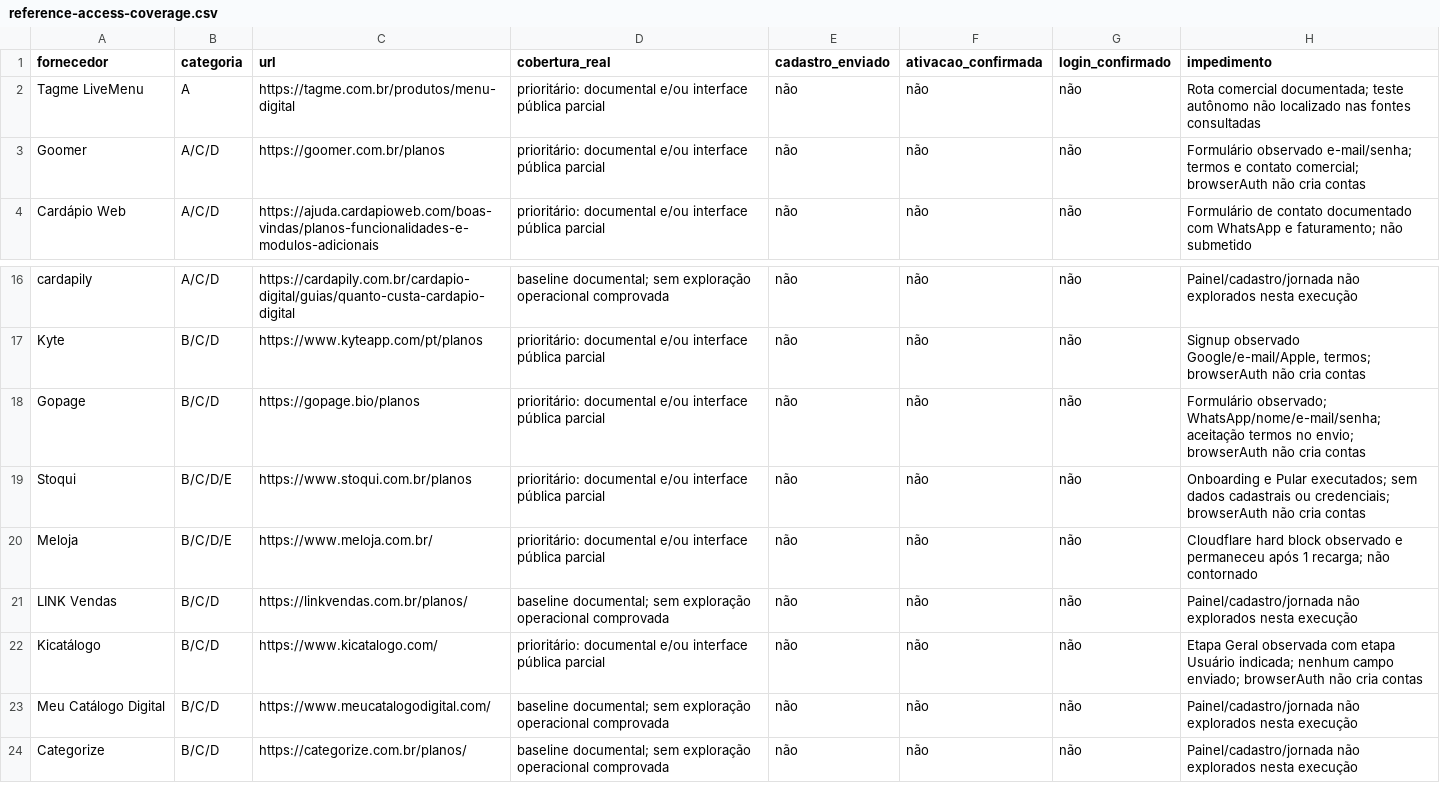
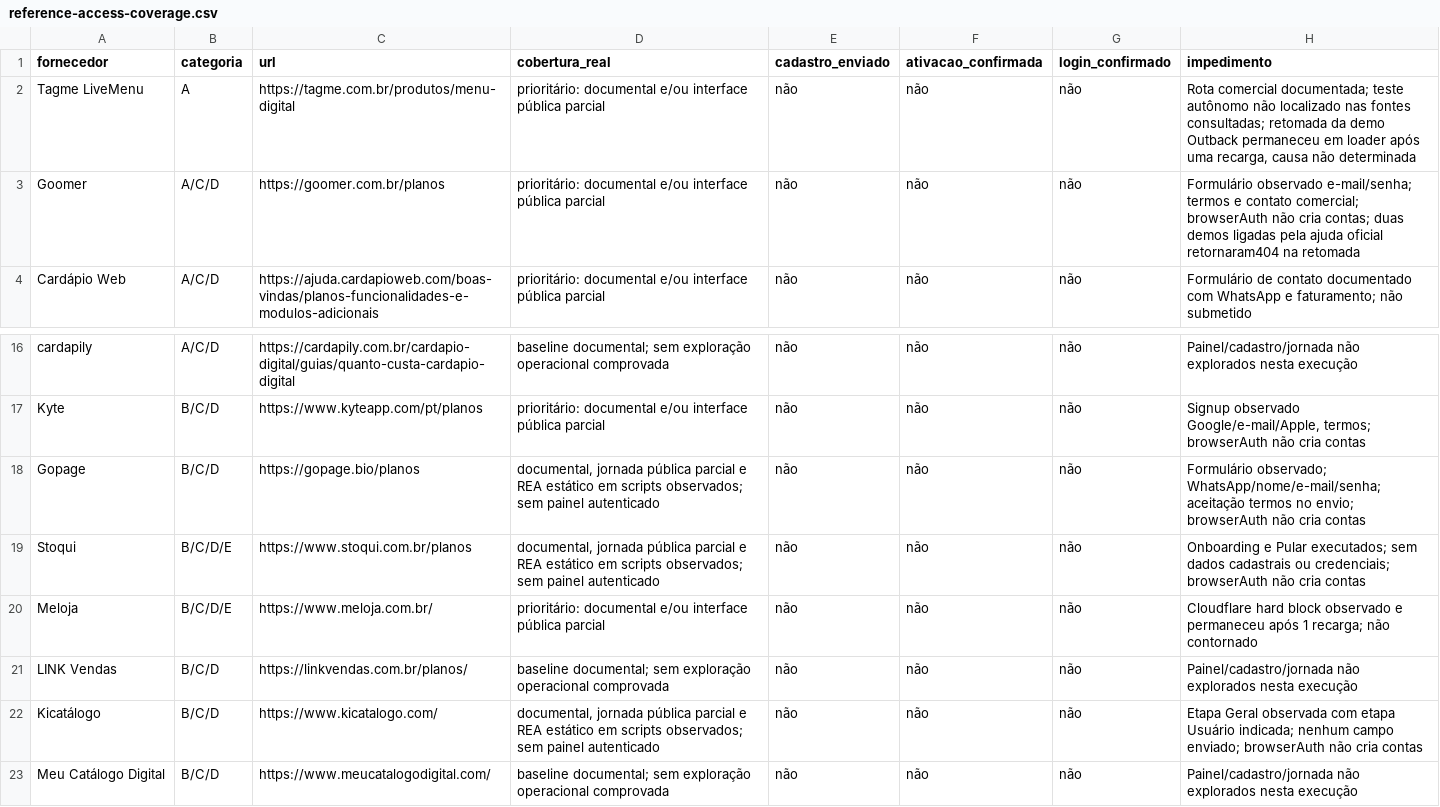
Before and after one commit to sylviohmartins/vitralibre, a CSV file: research/reference-access-coverage.csv, drawn as a sheet; only a part is shown, gaps mark what is left out; the shorter side is filled out with more unchanged rows.

Commit message:
feat: preserva contexto do catálogo e refina contraste do editor
Links restauram busca, categoria, disponibilidade e produto; navegação voltar/avançar e compartilhamento dentro do modal. Corrige controles escuros com tokens semânticos. 36 testes, lint, checkJs e build aprovados; Impeccable sem alertas primários, 80 advisories. Registra REA real de scripts públicos e cobertura parcial; revalidação visual atual permanece impedida.

```diff
--- a/research/reference-access-coverage.csv
+++ b/research/reference-access-coverage.csv
@@ -1,4 +1,4 @@
 fornecedor,categoria,url,cobertura_real,cadastro_enviado,ativacao_confirmada,login_confirmado,impedimento
-Tagme LiveMenu,A,https://tagme.com.br/produtos/menu-digital,prioritário: documental e/ou interface pública parcial,não,não,não,Rota comercial documentada; teste autônomo não localizado nas fontes consultadas
-Goomer,A/C/D,https://goomer.com.br/planos,prioritário: documental e/ou interface pública parcial,não,não,não,Formulário observado e-mail/senha; termos e contato comercial; browserAuth não cria contas
+Tagme LiveMenu,A,https://tagme.com.br/produtos/menu-digital,prioritário: documental e/ou interface pública parcial,não,não,não,"Rota comercial documentada; teste autônomo não localizado nas fontes consultadas; retomada da demo Outback permaneceu em loader após uma recarga, causa não determinada"
+Goomer,A/C/D,https://goomer.com.br/planos,prioritário: documental e/ou interface pública parcial,não,não,não,Formulário observado e-mail/senha; termos e contato comercial; browserAuth não cria contas; duas demos ligadas pela ajuda oficial retornaram404 na retomada
 Cardápio Web,A/C/D,https://ajuda.cardapioweb.com/boas-vindas/planos-funcionalidades-e-modulos-adicionais,prioritário: documental e/ou interface pública parcial,não,não,não,Formulário de contato documentado com WhatsApp e faturamento; não submetido
@@ -17,7 +17,7 @@ cardapily,A/C/D,https://cardapily.com.br/cardapio-digital/guias/quanto-custa-car
 Kyte,B/C/D,https://www.kyteapp.com/pt/planos,prioritário: documental e/ou interface pública parcial,não,não,não,"Signup observado Google/e-mail/Apple, termos; browserAuth não cria contas"
-Gopage,B/C/D,https://gopage.bio/planos,prioritário: documental e/ou interface pública parcial,não,não,não,Formulário observado; WhatsApp/nome/e-mail/senha; aceitação termos no envio; browserAuth não cria contas
-Stoqui,B/C/D/E,https://www.stoqui.com.br/planos,prioritário: documental e/ou interface pública parcial,não,não,não,Onboarding e Pular executados; sem dados cadastrais ou credenciais; browserAuth não cria contas
+Gopage,B/C/D,https://gopage.bio/planos,"documental, jornada pública parcial e REA estático em scripts observados; sem painel autenticado",não,não,não,Formulário observado; WhatsApp/nome/e-mail/senha; aceitação termos no envio; browserAuth não cria contas
+Stoqui,B/C/D/E,https://www.stoqui.com.br/planos,"documental, jornada pública parcial e REA estático em scripts observados; sem painel autenticado",não,não,não,Onboarding e Pular executados; sem dados cadastrais ou credenciais; browserAuth não cria contas
 Meloja,B/C/D/E,https://www.meloja.com.br/,prioritário: documental e/ou interface pública parcial,não,não,não,Cloudflare hard block observado e permaneceu após 1 recarga; não contornado
 LINK Vendas,B/C/D,https://linkvendas.com.br/planos/,baseline documental; sem exploração operacional comprovada,não,não,não,Painel/cadastro/jornada não explorados nesta execução
-Kicatálogo,B/C/D,https://www.kicatalogo.com/,prioritário: documental e/ou interface pública parcial,não,não,não,Etapa Geral observada com etapa Usuário indicada; nenhum campo enviado; browserAuth não cria contas
+Kicatálogo,B/C/D,https://www.kicatalogo.com/,"documental, jornada pública parcial e REA estático em scripts observados; sem painel autenticado",não,não,não,Etapa Geral observada com etapa Usuário indicada; nenhum campo enviado; browserAuth não cria contas
 Meu Catálogo Digital,B/C/D,https://www.meucatalogodigital.com/,baseline documental; sem exploração operacional comprovada,não,não,não,Painel/cadastro/jornada não explorados nesta execução
```
Also changed, not shown: 36 other files.
